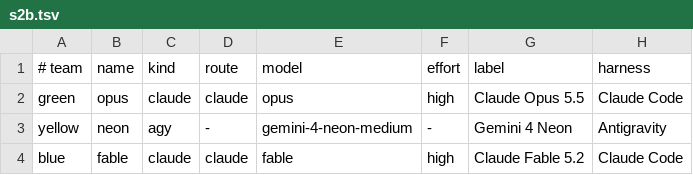
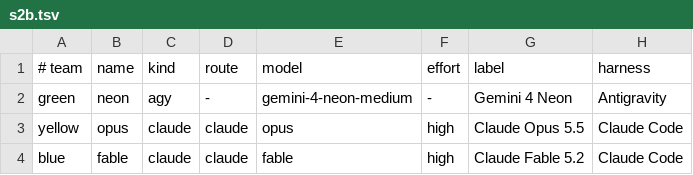
Before and after one commit to nwinter/factorio-ai-party, a TSV file: agent/mt/stage2/s2b.tsv, drawn as a sheet.

```diff
--- a/agent/mt/stage2/s2b.tsv
+++ b/agent/mt/stage2/s2b.tsv
@@ -1,4 +1,4 @@
 # team	name	kind	route	model	effort	label	harness
-green	opus	claude	claude	opus	high	Claude Opus 5.5	Claude Code
-yellow	neon	agy	-	gemini-4-neon-medium	-	Gemini 4 Neon	Antigravity
+green	neon	agy	-	gemini-4-neon-medium	-	Gemini 4 Neon	Antigravity
+yellow	opus	claude	claude	opus	high	Claude Opus 5.5	Claude Code
 blue	fable	claude	claude	fable	high	Claude Fable 5.2	Claude Code
```
Also changed, not shown: agent/mt/stage2/s2a2.tsv, 2 other files.
